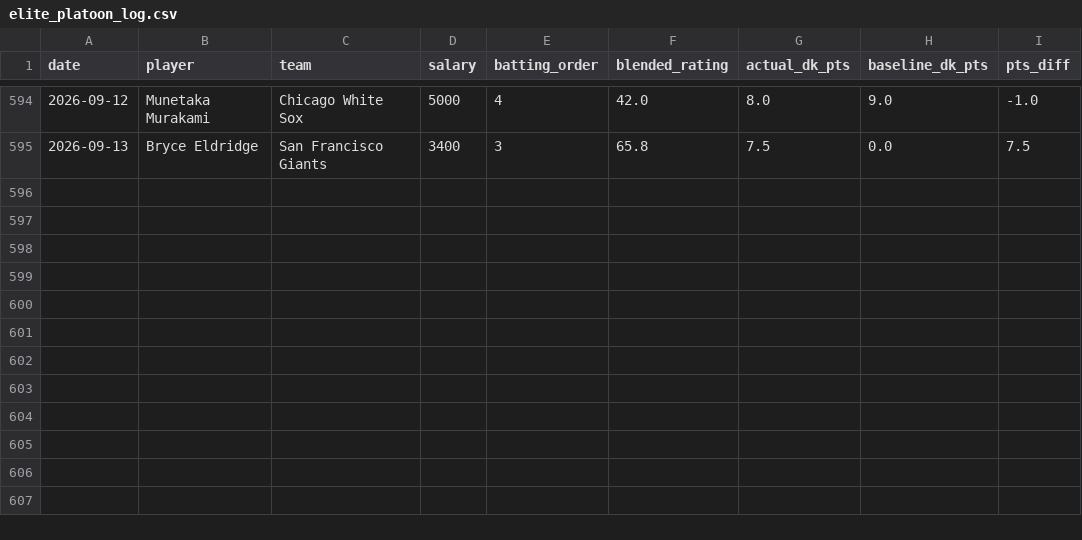
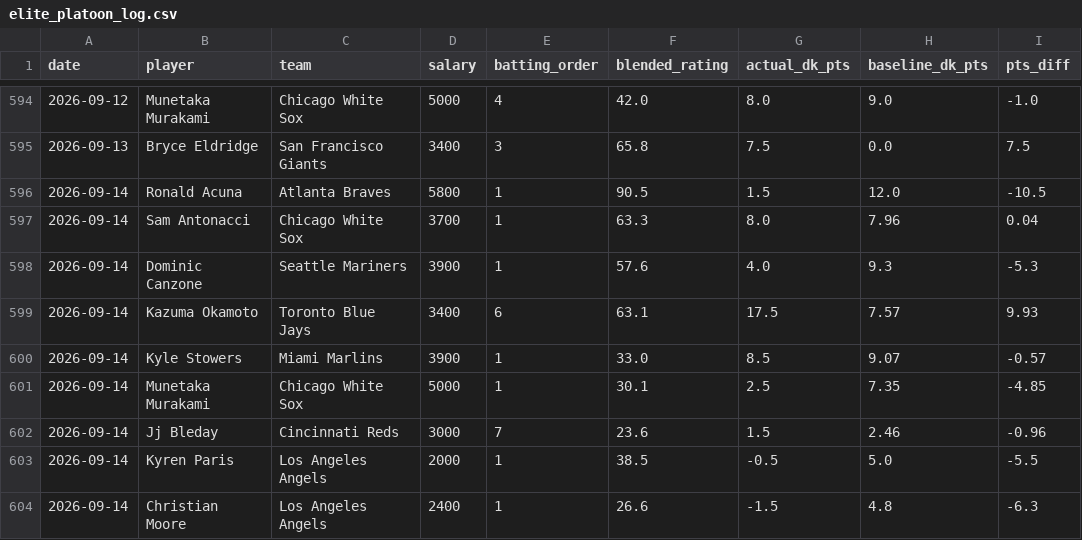
Before and after one commit to kklosowiak/MlbDFS, a CSV file: scratch/passive_tracker/signals/elite_platoon_log.csv, drawn as a sheet; only a part is shown, gaps mark what is left out; the diff names each change by its address in the sheet, - before the commit and + after, or states it on an @@ line.

```diff
--- a/scratch/passive_tracker/signals/elite_platoon_log.csv
+++ b/scratch/passive_tracker/signals/elite_platoon_log.csv
+row 596: 2026-09-14 | Ronald Acuna | Atlanta Braves | 5800 | 1 | 90.5 | 1.5 | 12.0 | -10.5
+row 597: 2026-09-14 | Sam Antonacci | Chicago White Sox | 3700 | 1 | 63.3 | 8.0 | 7.96 | 0.04
+row 598: 2026-09-14 | Dominic Canzone | Seattle Mariners | 3900 | 1 | 57.6 | 4.0 | 9.3 | -5.3
+row 599: 2026-09-14 | Kazuma Okamoto | Toronto Blue Jays | 3400 | 6 | 63.1 | 17.5 | 7.57 | 9.93
+row 600: 2026-09-14 | Kyle Stowers | Miami Marlins | 3900 | 1 | 33.0 | 8.5 | 9.07 | -0.57
+row 601: 2026-09-14 | Munetaka Murakami | Chicago White Sox | 5000 | 1 | 30.1 | 2.5 | 7.35 | -4.85
+row 602: 2026-09-14 | Jj Bleday | Cincinnati Reds | 3000 | 7 | 23.6 | 1.5 | 2.46 | -0.96
+row 603: 2026-09-14 | Kyren Paris | Los Angeles Angels | 2000 | 1 | 38.5 | -0.5 | 5.0 | -5.5
+row 604: 2026-09-14 | Christian Moore | Los Angeles Angels | 2400 | 1 | 26.6 | -1.5 | 4.8 | -6.3
```
Also changed, not shown: scratch/passive_tracker/signals/hot_msmi_log.csv, scratch/passive_tracker/signals/pen_fatigue_log.csv, 16 other files.
